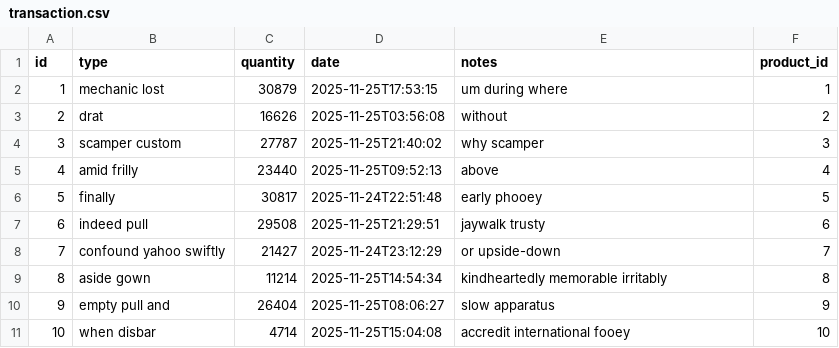
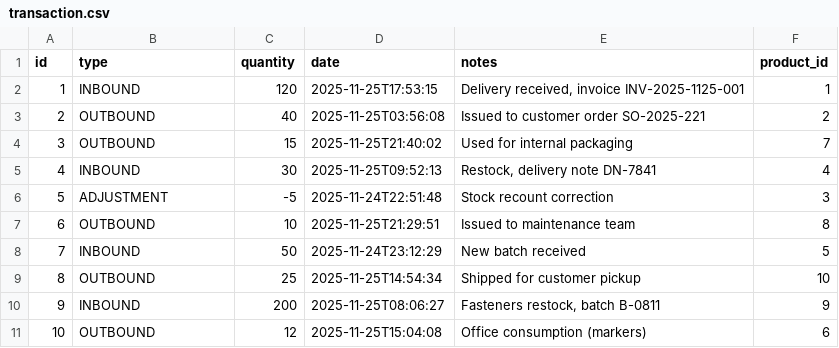
Before and after one commit to Icaka1337/SWMS, a CSV file: src/main/resources/config/liquibase/fake-data/transaction.csv, drawn as a sheet.

```diff
--- a/src/main/resources/config/liquibase/fake-data/transaction.csv
+++ b/src/main/resources/config/liquibase/fake-data/transaction.csv
@@ -1,11 +1,11 @@
 id;type;quantity;date;notes;product_id
-1;mechanic lost;30879;2025-11-25T17:53:15;um during where;1
-2;drat;16626;2025-11-25T03:56:08;without;2
-3;scamper custom;27787;2025-11-25T21:40:02;why scamper;3
-4;amid frilly;23440;2025-11-25T09:52:13;above;4
-5;finally;30817;2025-11-24T22:51:48;early phooey;5
-6;indeed pull;29508;2025-11-25T21:29:51;jaywalk trusty;6
-7;confound yahoo swiftly;21427;2025-11-24T23:12:29;or upside-down;7
-8;aside gown;11214;2025-11-25T14:54:34;kindheartedly memorable irritably;8
-9;empty pull and;26404;2025-11-25T08:06:27;slow apparatus;9
-10;when disbar;4714;2025-11-25T15:04:08;accredit international fooey;10
+1;INBOUND;120;2025-11-25T17:53:15;Delivery received, invoice INV-2025-1125-001;1
+2;OUTBOUND;40;2025-11-25T03:56:08;Issued to customer order SO-2025-221;2
+3;OUTBOUND;15;2025-11-25T21:40:02;Used for internal packaging;7
+4;INBOUND;30;2025-11-25T09:52:13;Restock, delivery note DN-7841;4
+5;ADJUSTMENT;-5;2025-11-24T22:51:48;Stock recount correction;3
+6;OUTBOUND;10;2025-11-25T21:29:51;Issued to maintenance team;8
+7;INBOUND;50;2025-11-24T23:12:29;New batch received;5
+8;OUTBOUND;25;2025-11-25T14:54:34;Shipped for customer pickup;10
+9;INBOUND;200;2025-11-25T08:06:27;Fasteners restock, batch B-0811;9
+10;OUTBOUND;12;2025-11-25T15:04:08;Office consumption (markers);6
```
Also changed, not shown: src/main/resources/config/liquibase/fake-data/ai_insight.csv, src/main/resources/config/liquibase/fake-data/product.csv, 22 other files.
